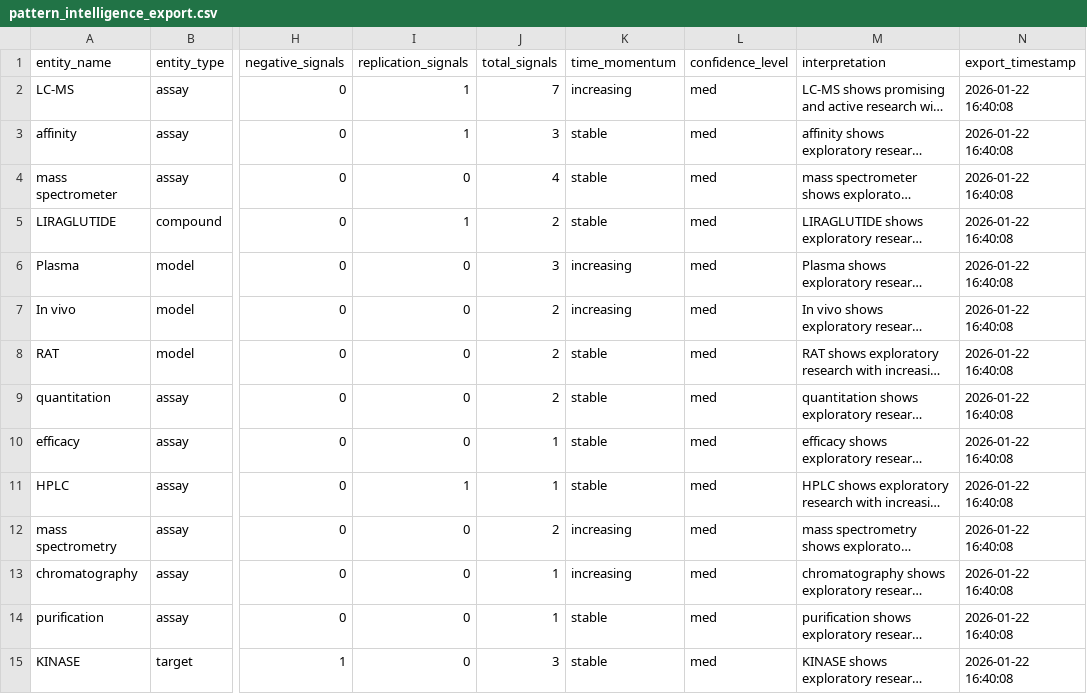
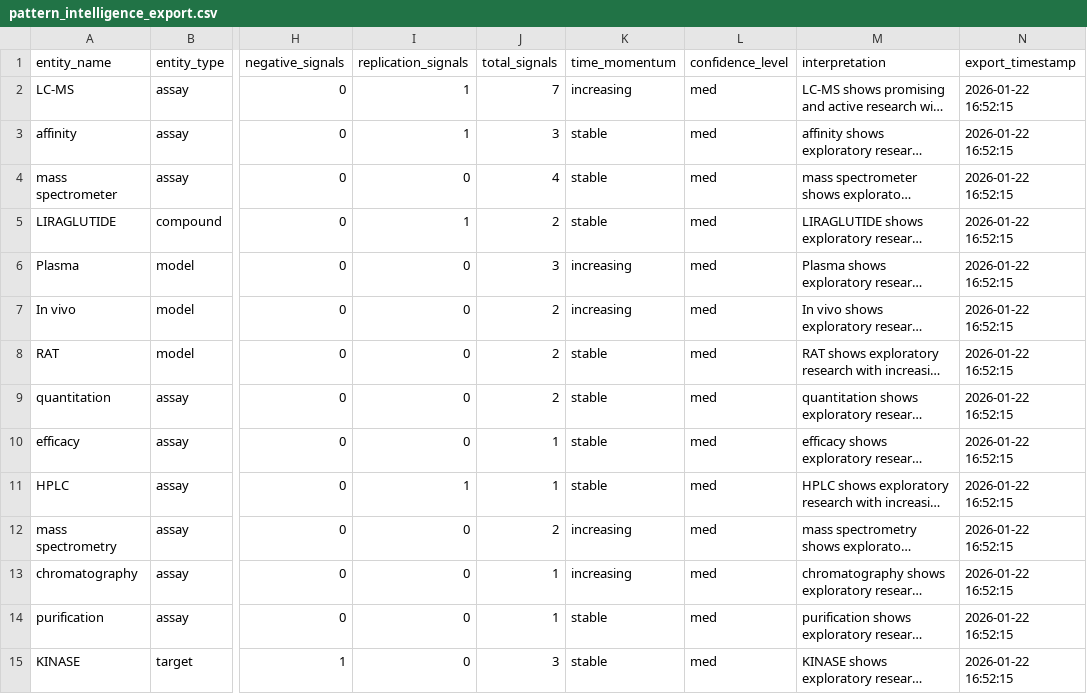
Before and after one commit to Magikmikedaboss/labscraper, a CSV file: output/pattern_intelligence_export.csv, drawn as a sheet; only a part is shown, gaps mark what is left out; long unchanged cells end in …; the diff covers the shown part only; the diff names each change by its address in the sheet, - before the commit and + after, or states it on an @@ line.

```diff
--- a/output/pattern_intelligence_export.csv
+++ b/output/pattern_intelligence_export.csv
-N2:N15 (export_timestamp): 2026-01-22 16:40:08
+N2:N15 (export_timestamp): 2026-01-22 16:52:15
```
Also changed, not shown: 36 edited cells elsewhere in this file, 9 other files.
